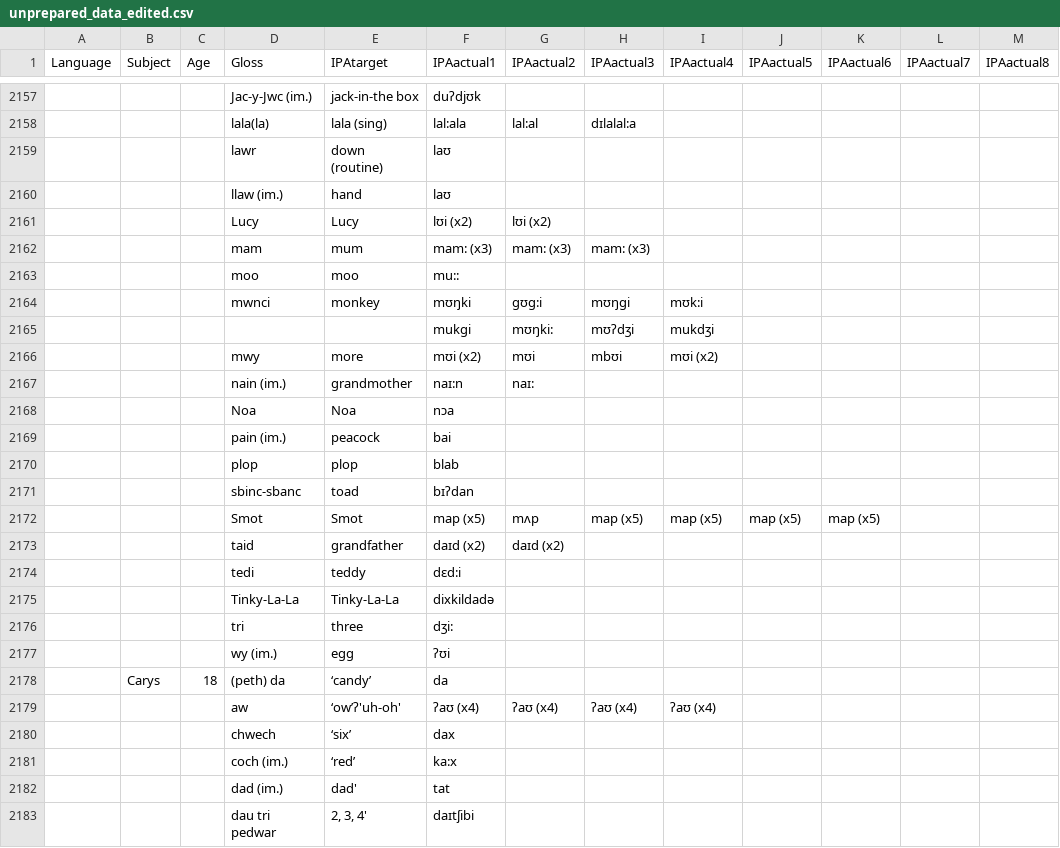
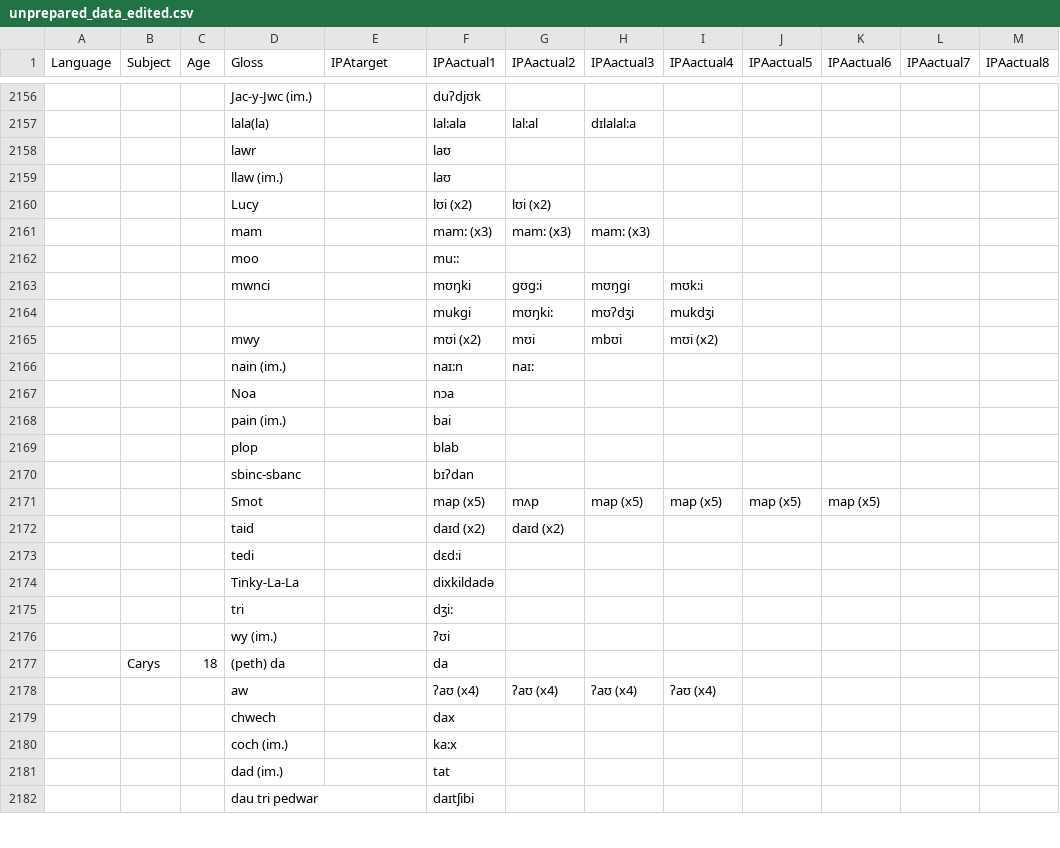
Before and after one commit to cathelaing/Laing_Vihman_Chapter, a CSV file: unprepared_data_edited.csv, drawn as a sheet; only a part is shown, gaps mark what is left out; addresses are those after the commit; the diff covers the shown part only; the diff names each change by its address in the sheet, - before the commit and + after, or states it on an @@ line.

```diff
--- a/unprepared_data_edited.csv
+++ b/unprepared_data_edited.csv
-E2156 (IPAtarget): jack-in-the box
+E2156 (IPAtarget): (empty)
-E2157 (IPAtarget): lala (sing)
+E2157 (IPAtarget): (empty)
-E2158 (IPAtarget): down (routine)
+E2158 (IPAtarget): (empty)
-E2159 (IPAtarget): hand
+E2159 (IPAtarget): (empty)
-E2160 (IPAtarget): Lucy
+E2160 (IPAtarget): (empty)
-E2161 (IPAtarget): mum
+E2161 (IPAtarget): (empty)
-E2162 (IPAtarget): moo
+E2162 (IPAtarget): (empty)
-E2163 (IPAtarget): monkey
+E2163 (IPAtarget): (empty)
-E2165 (IPAtarget): more
+E2165 (IPAtarget): (empty)
-E2166 (IPAtarget): grandmother
+E2166 (IPAtarget): (empty)
-E2167 (IPAtarget): Noa
+E2167 (IPAtarget): (empty)
-E2168 (IPAtarget): peacock
+E2168 (IPAtarget): (empty)
-E2169 (IPAtarget): plop
+E2169 (IPAtarget): (empty)
-E2170 (IPAtarget): toad
+E2170 (IPAtarget): (empty)
-E2171 (IPAtarget): Smot
+E2171 (IPAtarget): (empty)
-E2172 (IPAtarget): grandfather
+E2172 (IPAtarget): (empty)
-E2173 (IPAtarget): teddy
+E2173 (IPAtarget): (empty)
-E2174 (IPAtarget): Tinky-La-La
+E2174 (IPAtarget): (empty)
-E2175 (IPAtarget): three
+E2175 (IPAtarget): (empty)
-E2176 (IPAtarget): egg
+E2176 (IPAtarget): (empty)
-E2177 (IPAtarget): ‘candy’
+E2177 (IPAtarget): (empty)
-E2178 (IPAtarget): ‘ow’ʔ'uh-oh'
+E2178 (IPAtarget): (empty)
-E2179 (IPAtarget): ‘six’
+E2179 (IPAtarget): (empty)
-E2180 (IPAtarget): ‘red’
+E2180 (IPAtarget): (empty)
-E2181 (IPAtarget): dad'
+E2181 (IPAtarget): (empty)
-E2182 (IPAtarget): 2, 3, 4'
+E2182 (IPAtarget): (empty)
```
Also changed, not shown: 1 removed row and 143 edited cells elsewhere in this file, data_ready.csv, 3 other files.
